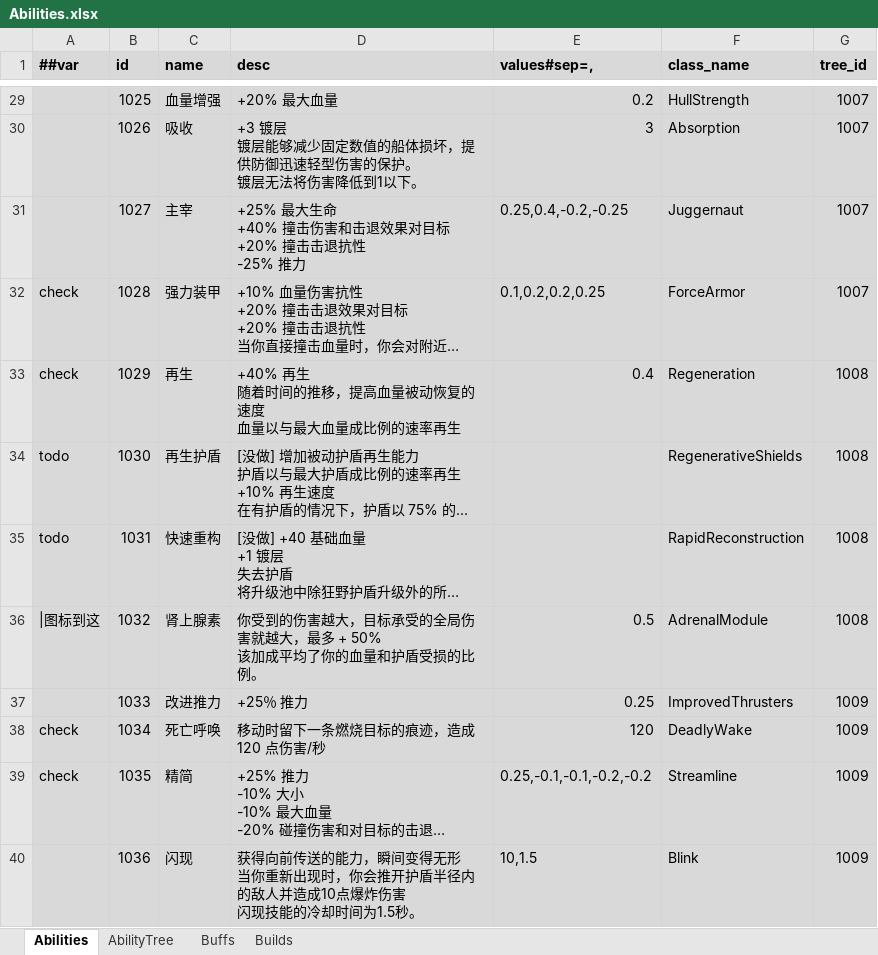
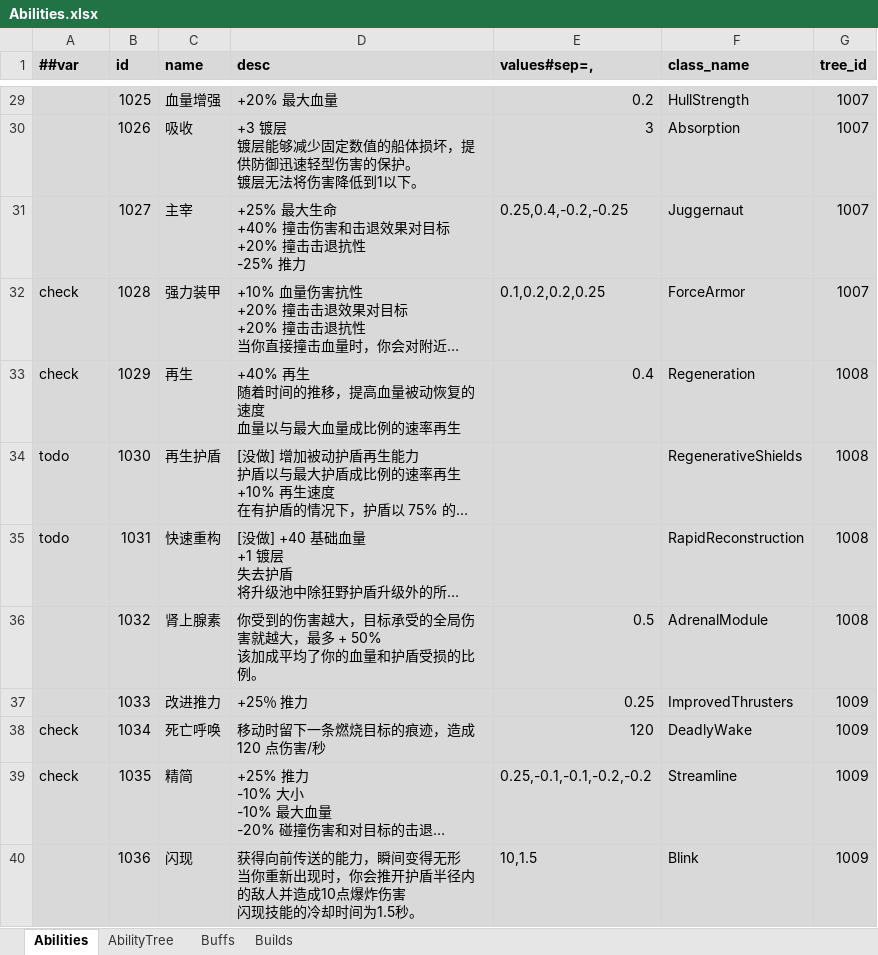
Before and after one commit to Abab-bk/NovaDrift, an Excel workbook: Tools/Luban/Datas/Abilities.xlsx, sheet Abilities, drawn as a sheet; only a part is shown, gaps mark what is left out; long unchanged cells end in …; values as stored, in another font and other column widths than the file's, no borders; the diff names each change by its address in the sheet, - before the commit and + after, or states it on an @@ line.

```diff
--- a/Tools/Luban/Datas/Abilities.xlsx (sheet Abilities)
+++ b/Tools/Luban/Datas/Abilities.xlsx (sheet Abilities)
-A36 (##var): |图标到这
+A36 (##var): (empty)
```
Also changed, not shown: 18 other files.
